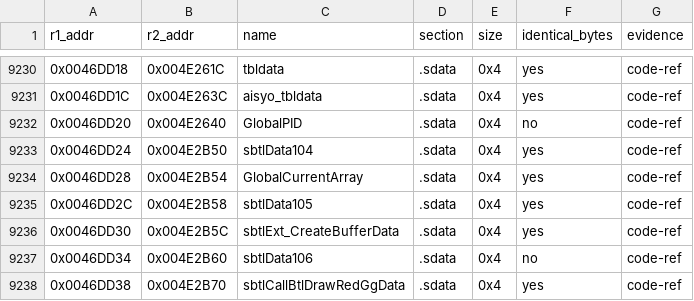
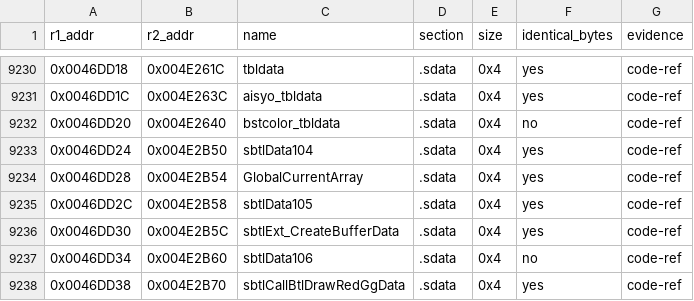
Before and after one commit to Megami-Decomps/raidou-decomp, a TSV file: config/xgame/r1_r2_data_pairs.tsv, drawn as a sheet; only a part is shown, gaps mark what is left out.

```diff
--- a/config/xgame/r1_r2_data_pairs.tsv
+++ b/config/xgame/r1_r2_data_pairs.tsv
@@ -9231,3 +9231,3 @@ r1_addr	r2_addr	name	section	size	identical_bytes	evidence
 0x0046DD1C	0x004E263C	aisyo_tbldata	.sdata	0x4	yes	code-ref
-0x0046DD20	0x004E2640	GlobalPID	.sdata	0x4	no	code-ref
+0x0046DD20	0x004E2640	bstcolor_tbldata	.sdata	0x4	no	code-ref
 0x0046DD24	0x004E2B50	sbtlData104	.sdata	0x4	yes	code-ref
```
Also changed, not shown: docs/matching/INDEX.tsv, 18 other files.
